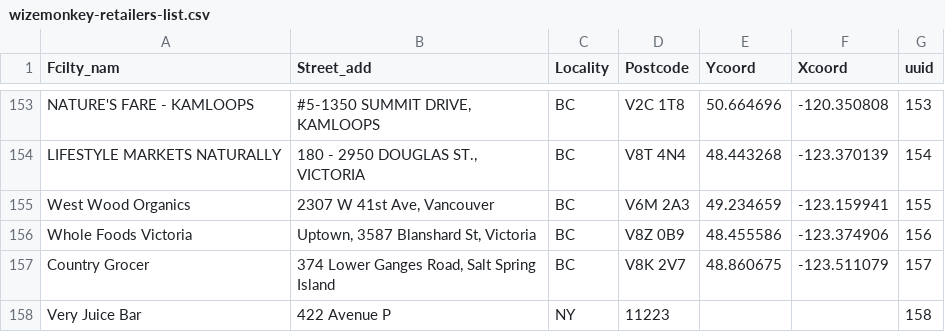
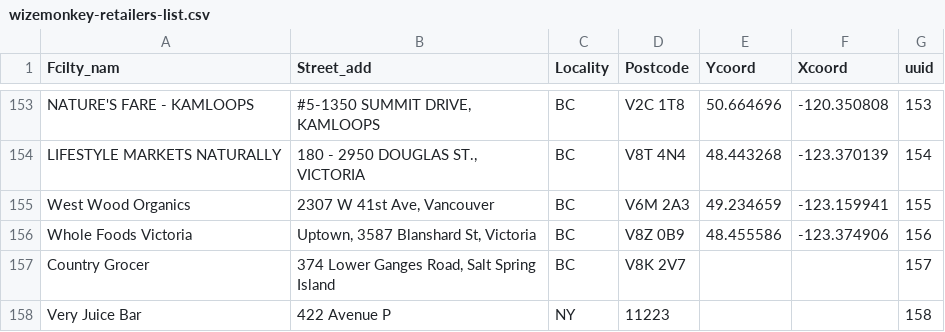
Before and after one commit to drinkwize/StoreData, a CSV file: wizemonkey-retailers-list.csv, drawn as a sheet; only a part is shown, gaps mark what is left out.

Commit message:
Update wizemonkey-retailers-list.csv

```diff
--- a/wizemonkey-retailers-list.csv
+++ b/wizemonkey-retailers-list.csv
@@ -156,3 +156,3 @@
 "Whole Foods Victoria","Uptown, 3587 Blanshard St, Victoria","BC","V8Z 0B9","48.455586","-123.374906","156"
-"Country Grocer","374 Lower Ganges Road, Salt Spring Island","BC","V8K 2V7","48.860675","-123.511079","157"
+"Country Grocer","374 Lower Ganges Road, Salt Spring Island","BC","V8K 2V7"," "," ","157"
 "Very Juice Bar","422 Avenue P","NY","11223"," "," ","158"
```
